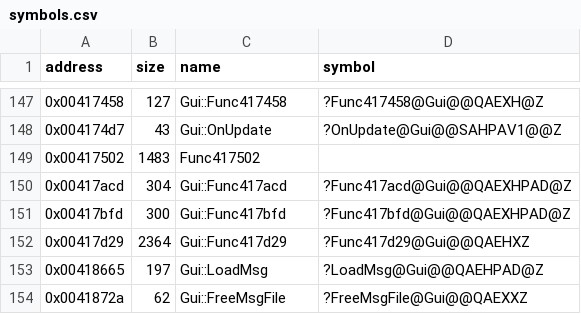
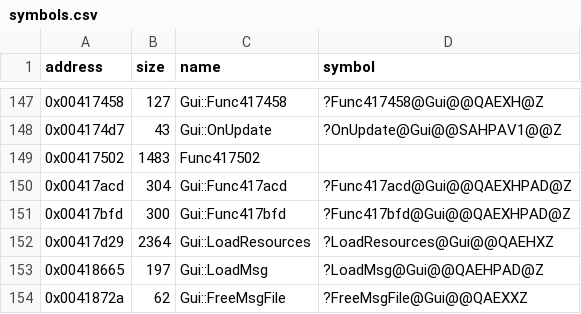
Before and after one commit to Cirno-Labs/th06, a CSV file: config/symbols.csv, drawn as a sheet; only a part is shown, gaps mark what is left out.

Commit message:
Decompile Gui::LoadResources (0x417d29)

```diff
--- a/config/symbols.csv
+++ b/config/symbols.csv
@@ -151,3 +151,3 @@ address,size,name,symbol
 0x00417bfd,300,Gui::Func417bfd,?Func417bfd@Gui@@QAEXHPAD@Z
-0x00417d29,2364,Gui::Func417d29,?Func417d29@Gui@@QAEHXZ
+0x00417d29,2364,Gui::LoadResources,?LoadResources@Gui@@QAEHXZ
 0x00418665,197,Gui::LoadMsg,?LoadMsg@Gui@@QAEHPAD@Z
```
Also changed, not shown: 5 other files.
